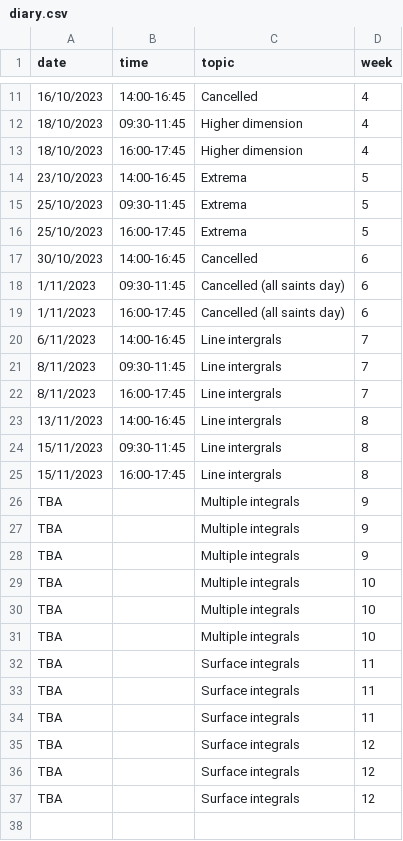
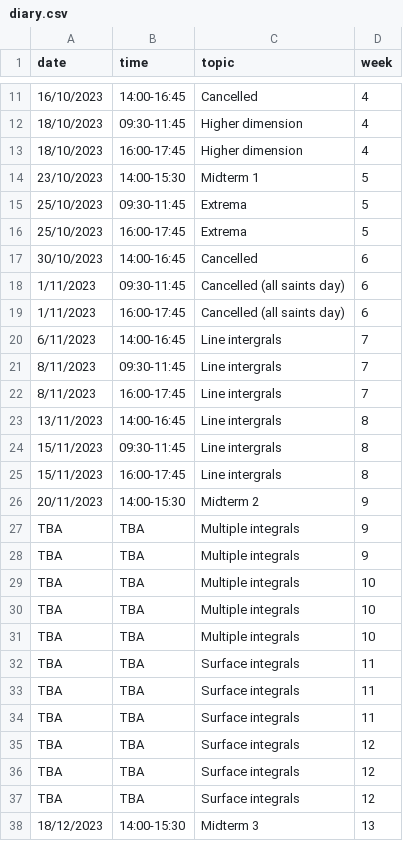
Before and after one commit to oliver-butterley/ma2-2024, a CSV file: data/diary.csv, drawn as a sheet; only a part is shown, gaps mark what is left out.

```diff
--- a/data/diary.csv
+++ b/data/diary.csv
@@ -13,3 +13,3 @@ date,time,topic,week
 18/10/2023,16:00-17:45,Higher dimension,4
-23/10/2023,14:00-16:45,Extrema,5
+23/10/2023,14:00-15:30,Midterm 1,5
 25/10/2023,09:30-11:45,Extrema,5
@@ -25,13 +25,14 @@ date,time,topic,week
 15/11/2023,16:00-17:45,Line intergrals,8
-TBA,,Multiple integrals,9
-TBA,,Multiple integrals,9
-TBA,,Multiple integrals,9
-TBA,,Multiple integrals,10
-TBA,,Multiple integrals,10
-TBA,,Multiple integrals,10
-TBA,,Surface integrals,11
-TBA,,Surface integrals,11
-TBA,,Surface integrals,11
-TBA,,Surface integrals,12
-TBA,,Surface integrals,12
-TBA,,Surface integrals,12
+20/11/2023,14:00-15:30,Midterm 2,9
+TBA,TBA,Multiple integrals,9
+TBA,TBA,Multiple integrals,9
+TBA,TBA,Multiple integrals,10
+TBA,TBA,Multiple integrals,10
+TBA,TBA,Multiple integrals,10
+TBA,TBA,Surface integrals,11
+TBA,TBA,Surface integrals,11
+TBA,TBA,Surface integrals,11
+TBA,TBA,Surface integrals,12
+TBA,TBA,Surface integrals,12
+TBA,TBA,Surface integrals,12
+18/12/2023,14:00-15:30,Midterm 3,13
```
Also changed, not shown: 3 other files.
